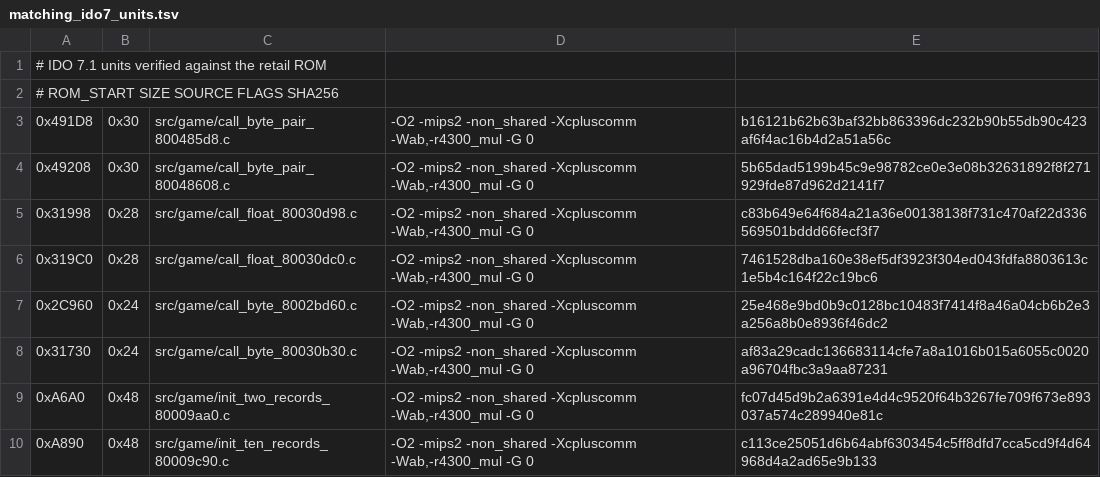
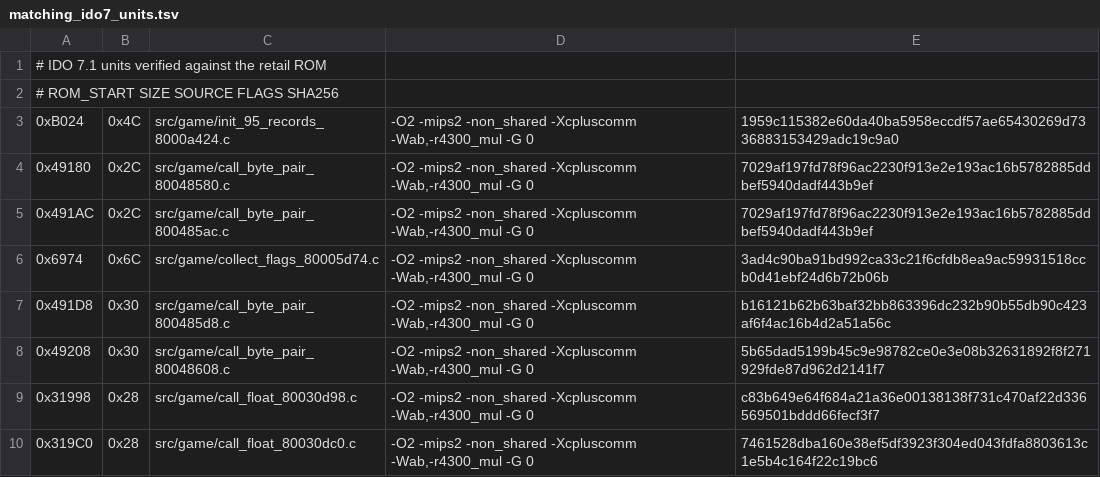
Before and after one commit to TheGh0stShip/Nagano-Winter-Olympics-98-N64, a TSV file: config/us/matching_ido7_units.tsv, drawn as a sheet; only a part is shown; the shorter side is filled out with more unchanged rows.

Commit message:
Match high-confidence function families

```diff
--- a/config/us/matching_ido7_units.tsv
+++ b/config/us/matching_ido7_units.tsv
@@ -2,2 +2,6 @@
 # ROM_START SIZE SOURCE FLAGS SHA256
+0xB024	0x4C	src/game/init_95_records_8000a424.c	-O2 -mips2 -non_shared -Xcpluscomm -Wab,-r4300_mul -G 0	1959c115382e60da40ba5958eccdf57ae65430269d7336883153429adc19c9a0
+0x49180	0x2C	src/game/call_byte_pair_80048580.c	-O2 -mips2 -non_shared -Xcpluscomm -Wab,-r4300_mul -G 0	7029af197fd78f96ac2230f913e2e193ac16b5782885ddbef5940dadf443b9ef
+0x491AC	0x2C	src/game/call_byte_pair_800485ac.c	-O2 -mips2 -non_shared -Xcpluscomm -Wab,-r4300_mul -G 0	7029af197fd78f96ac2230f913e2e193ac16b5782885ddbef5940dadf443b9ef
+0x6974	0x6C	src/game/collect_flags_80005d74.c	-O2 -mips2 -non_shared -Xcpluscomm -Wab,-r4300_mul -G 0	3ad4c90ba91bd992ca33c21f6cfdb8ea9ac59931518ccb0d41ebf24d6b72b06b
 0x491D8	0x30	src/game/call_byte_pair_800485d8.c	-O2 -mips2 -non_shared -Xcpluscomm -Wab,-r4300_mul -G 0	b16121b62b63baf32bb863396dc232b90b55db90c423af6f4ac16b4d2a51a56c
```
Also changed, not shown: config/us/matching_ido_units.tsv, 8 other files.
